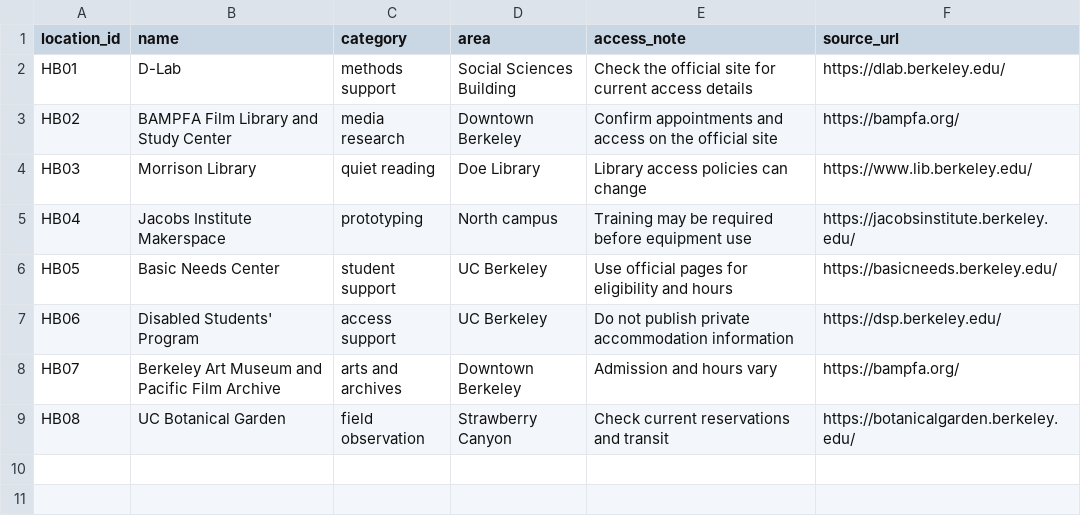
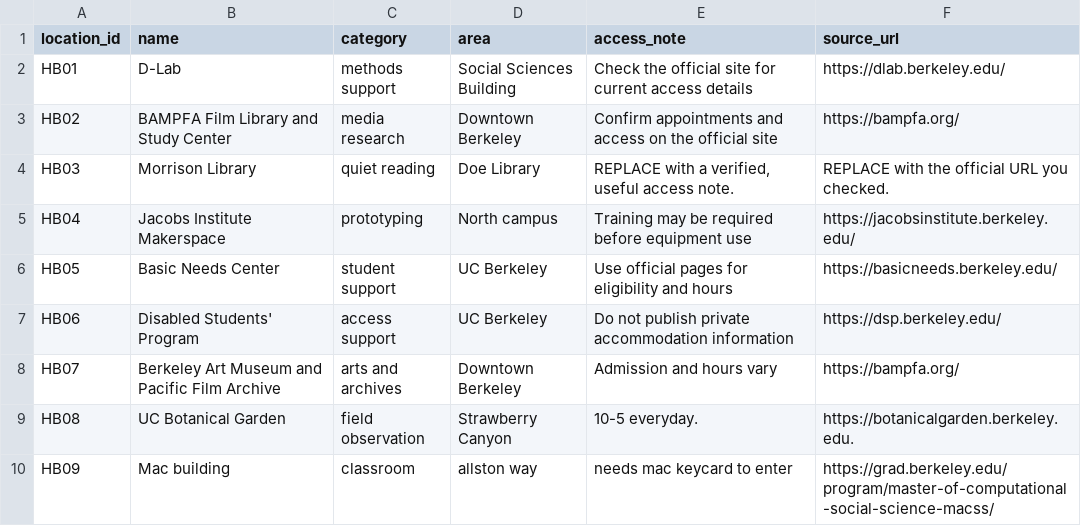
Before and after one commit to jichuduan/hidden-berkeley, a CSV file: docs/_data/locations.csv, drawn as a sheet.

Commit message:
Improve HB03 access note and add HB09 resource

```diff
--- a/docs/_data/locations.csv
+++ b/docs/_data/locations.csv
@@ -3,3 +3,3 @@ HB01,D-Lab,methods support,Social Sciences Building,Check the official site for
 HB02,BAMPFA Film Library and Study Center,media research,Downtown Berkeley,Confirm appointments and access on the official site,https://bampfa.org/
-HB03,Morrison Library,quiet reading,Doe Library,Library access policies can change,https://www.lib.berkeley.edu/
+HB03,Morrison Library,quiet reading,Doe Library,"REPLACE with a verified, useful access note.",REPLACE with the official URL you checked.
 HB04,Jacobs Institute Makerspace,prototyping,North campus,Training may be required before equipment use,https://jacobsinstitute.berkeley.edu/
@@ -8,2 +8,3 @@ HB06,Disabled Students' Program,access support,UC Berkeley,Do not publish privat
 HB07,Berkeley Art Museum and Pacific Film Archive,arts and archives,Downtown Berkeley,Admission and hours vary,https://bampfa.org/
-HB08,UC Botanical Garden,field observation,Strawberry Canyon,Check current reservations and transit,https://botanicalgarden.berkeley.edu/
+HB08,UC Botanical Garden,field observation,Strawberry Canyon,10-5 everyday.,https://botanicalgarden.berkeley.edu.
+HB09,Mac building,classroom,allston way,needs mac keycard to enter,https://grad.berkeley.edu/program/master-of-computational-social-science-macss/
```
Also changed, not shown: 1 other file.
